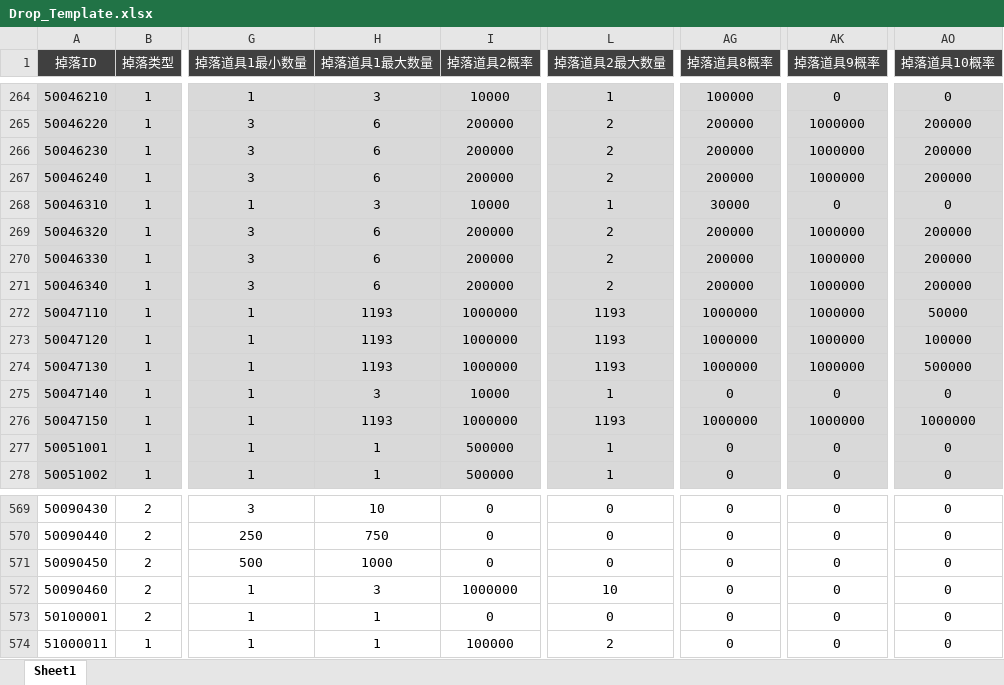
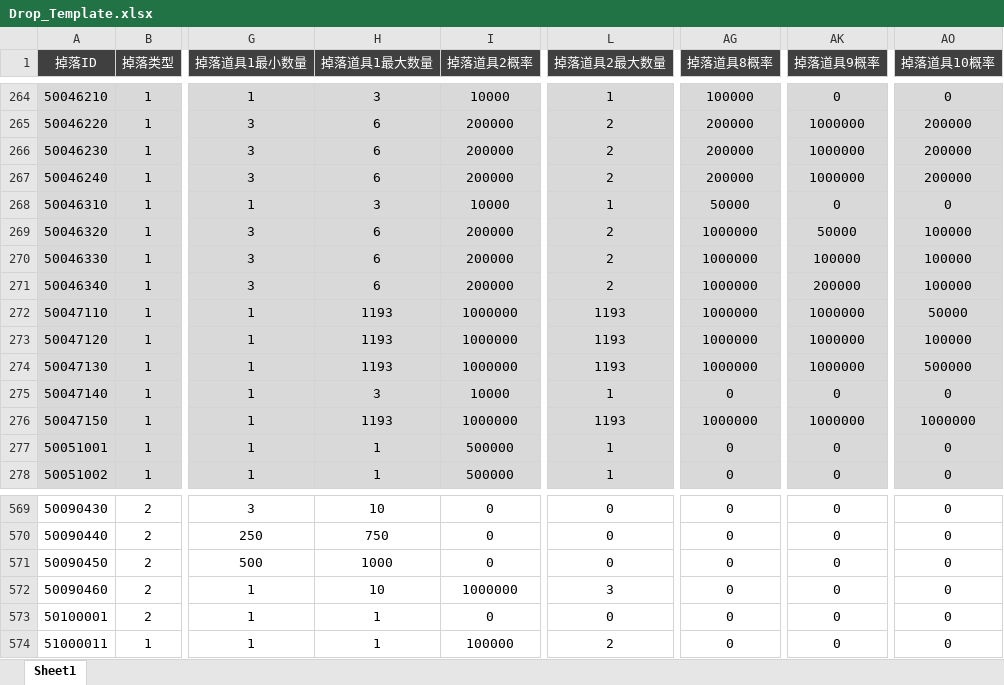
Before and after one commit to csyinghuochong/yongshiyujiayuan, an Excel workbook: S_数据表/Drop_Template.xlsx, sheet Sheet1, drawn as a sheet; only a part is shown, gaps mark what is left out; values as stored, in another font and other column widths than the file's, no borders; the diff names each change by its address in the sheet, - before the commit and + after, or states it on an @@ line.

```diff
--- a/S_数据表/Drop_Template.xlsx (sheet Sheet1)
+++ b/S_数据表/Drop_Template.xlsx (sheet Sheet1)
-AG268 (掉落道具8概率): 30000
+AG268 (掉落道具8概率): 50000
-AG269:AG271 (掉落道具8概率): 200000
+AG269:AG271 (掉落道具8概率): 1000000
-AK269 (掉落道具9概率): 1000000
+AK269 (掉落道具9概率): 50000
-AO269:AO271 (掉落道具10概率): 200000
+AO269:AO271 (掉落道具10概率): 100000
-AK270 (掉落道具9概率): 1000000
+AK270 (掉落道具9概率): 100000
-AK271 (掉落道具9概率): 1000000
+AK271 (掉落道具9概率): 200000
-H572 (掉落道具1最大数量): 3
+H572 (掉落道具1最大数量): 10
-L572 (掉落道具2最大数量): 10
+L572 (掉落道具2最大数量): 3
```
Also changed, not shown: S_数据表/Monster_Template.xlsx, 15 other files.
